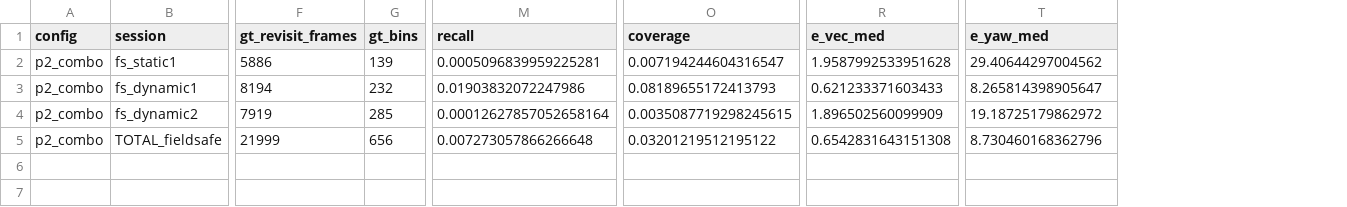
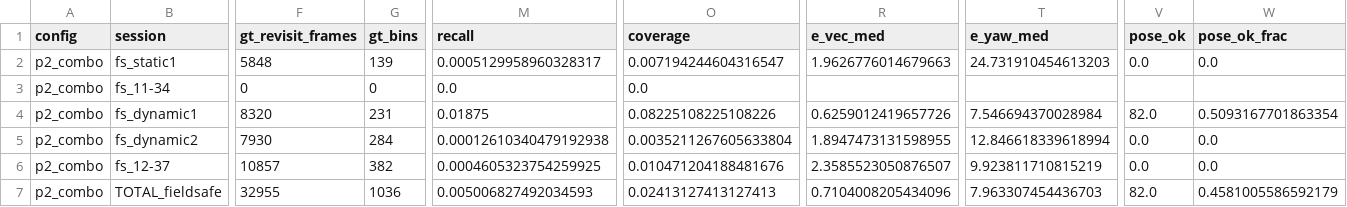
Before and after one commit to BrunoSpoletini/StereoLoopDetectorFork, a CSV file: evaluation/runs/p2_combo/metrics.csv, drawn as a sheet; only a part is shown, gaps mark what is left out; addresses are those after the commit; rows hold the shown columns only; the diff covers the shown part only; the diff names each change by its address in the sheet, - before the commit and + after, or states it on an @@ line.

Commit message:
Fase 3 offline: recall@K de SALAD en FieldSAFE y Rosario; cola de corridas desacoplada

```diff
--- a/evaluation/runs/p2_combo/metrics.csv
+++ b/evaluation/runs/p2_combo/metrics.csv
+column V (pose_ok), row 2: 0.0; rows 4-5: 82.0 | 0.0; row 7: 82.0
+column W (pose_ok_frac), row 2: 0.0; rows 4-5: 0.5093167701863354 | 0.0; row 7: 0.4581005586592179
-F2 (gt_revisit_frames): 5886
+F2 (gt_revisit_frames): 5848
-M2 (recall): 0.0005096839959225281
+M2 (recall): 0.0005129958960328317
-R2 (e_vec_med): 1.9587992533951628
+R2 (e_vec_med): 1.9626776014679663
-T2 (e_yaw_med): 29.40644297004562
+T2 (e_yaw_med): 24.731910454613203
+row 3: p2_combo | fs_11-34 | 0 | 0 | 0.0 | 0.0
-F4 (gt_revisit_frames): 8194
+F4 (gt_revisit_frames): 8320
-G4 (gt_bins): 232
+G4 (gt_bins): 231
-M4 (recall): 0.01903832072247986
+M4 (recall): 0.01875
-O4 (coverage): 0.08189655172413793
+O4 (coverage): 0.08225108225108226
-R4 (e_vec_med): 0.621233371603433
+R4 (e_vec_med): 0.6259012419657726
-T4 (e_yaw_med): 8.265814398905647
+T4 (e_yaw_med): 7.546694370028984
-F5 (gt_revisit_frames): 7919
+F5 (gt_revisit_frames): 7930
-G5 (gt_bins): 285
+G5 (gt_bins): 284
-M5 (recall): 0.00012627857052658164
+M5 (recall): 0.00012610340479192938
-O5 (coverage): 0.0035087719298245615
+O5 (coverage): 0.0035211267605633804
-R5 (e_vec_med): 1.896502560099909
+R5 (e_vec_med): 1.8947473131598955
-T5 (e_yaw_med): 19.18725179862972
+T5 (e_yaw_med): 12.846618339618994
+row 6: p2_combo | fs_12-37 | 10857 | 382 | 0.0004605323754259925 | 0.010471204188481676 | 2.3585523050876507 | 9.923811710815219 | 0.0 | 0.0
-F7 (gt_revisit_frames): 21999
+F7 (gt_revisit_frames): 32955
-G7 (gt_bins): 656
+G7 (gt_bins): 1036
-M7 (recall): 0.007273057866266648
+M7 (recall): 0.005006827492034593
-O7 (coverage): 0.03201219512195122
+O7 (coverage): 0.02413127413127413
-R7 (e_vec_med): 0.6542831643151308
+R7 (e_vec_med): 0.7104008205434096
-T7 (e_yaw_med): 8.730460168362796
+T7 (e_yaw_med): 7.963307454436703
```
Also changed, not shown: 13 edited cells elsewhere in this file, 6 other files.
